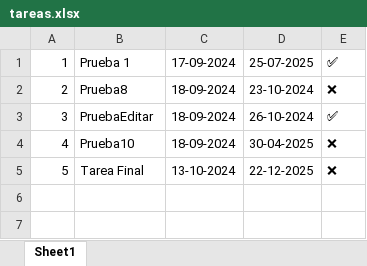
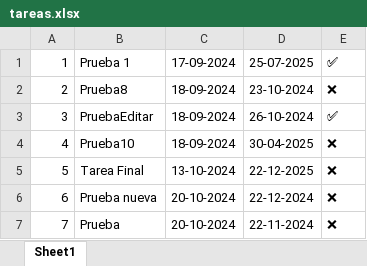
Before and after one commit to BernardoGivrain/proyecto, an Excel workbook: tareas.xlsx, sheet Sheet1, drawn as a sheet; values as stored, in another font and other column widths than the file's, no borders; the diff names each change by its address in the sheet, - before the commit and + after, or states it on an @@ line.

```diff
--- a/tareas.xlsx (sheet Sheet1)
+++ b/tareas.xlsx (sheet Sheet1)
+row 6: 6 | Prueba nueva | 20-10-2024 | 22-12-2024 | ❌
+row 7: 7 | Prueba | 20-10-2024 | 22-11-2024 | ❌
```
Also changed, not shown: 2 other files.
